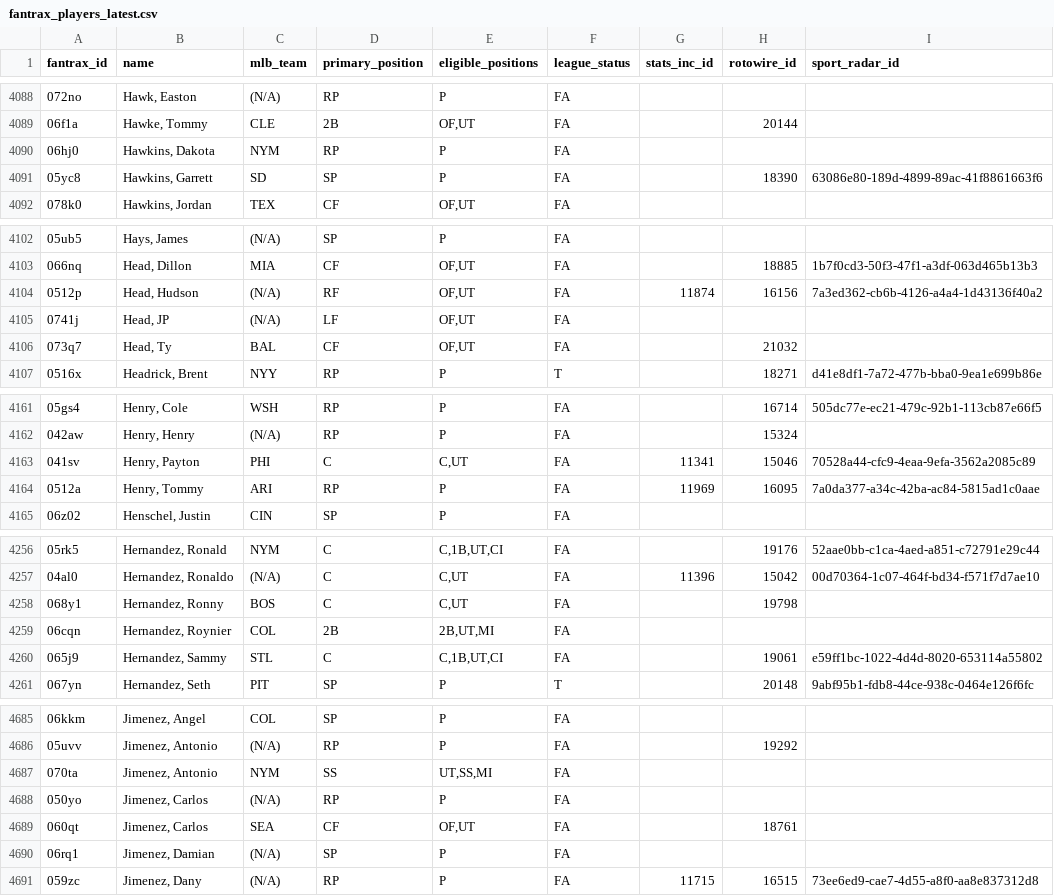
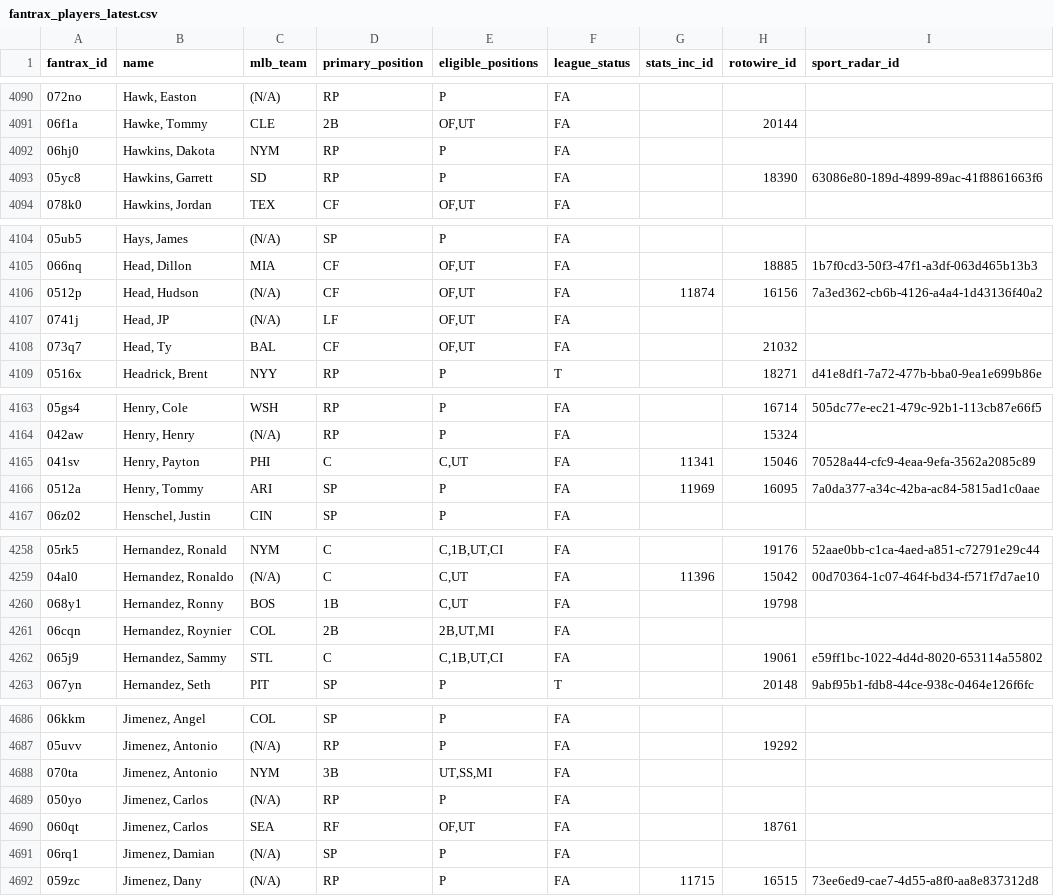
Before and after one commit to youtube-dinner/baseball_analytics, a CSV file: outputs/fantrax_export/fantrax_players_latest.csv, drawn as a sheet; only a part is shown, gaps mark what is left out; the diff covers the shown part only.

```diff
--- a/outputs/fantrax_export/fantrax_players_latest.csv
+++ b/outputs/fantrax_export/fantrax_players_latest.csv
@@ -4090,3 +4092,3 @@ fantrax_id,name,mlb_team,primary_position,eligible_positions,league_status,stats
 06hj0,"Hawkins, Dakota",NYM,RP,P,FA,,,
-05yc8,"Hawkins, Garrett",SD,SP,P,FA,,18390,63086e80-189d-4899-89ac-41f8861663f6
+05yc8,"Hawkins, Garrett",SD,RP,P,FA,,18390,63086e80-189d-4899-89ac-41f8861663f6
 078k0,"Hawkins, Jordan",TEX,CF,"OF,UT",FA,,,
@@ -4103,3 +4105,3 @@ fantrax_id,name,mlb_team,primary_position,eligible_positions,league_status,stats
 066nq,"Head, Dillon",MIA,CF,"OF,UT",FA,,18885,1b7f0cd3-50f3-47f1-a3df-063d465b13b3
-0512p,"Head, Hudson",(N/A),RF,"OF,UT",FA,11874,16156,7a3ed362-cb6b-4126-a4a4-1d43136f40a2
+0512p,"Head, Hudson",(N/A),CF,"OF,UT",FA,11874,16156,7a3ed362-cb6b-4126-a4a4-1d43136f40a2
 0741j,"Head, JP",(N/A),LF,"OF,UT",FA,,,
@@ -4163,3 +4165,3 @@ fantrax_id,name,mlb_team,primary_position,eligible_positions,league_status,stats
 041sv,"Henry, Payton",PHI,C,"C,UT",FA,11341,15046,70528a44-cfc9-4eaa-9efa-3562a2085c89
-0512a,"Henry, Tommy",ARI,RP,P,FA,11969,16095,7a0da377-a34c-42ba-ac84-5815ad1c0aae
+0512a,"Henry, Tommy",ARI,SP,P,FA,11969,16095,7a0da377-a34c-42ba-ac84-5815ad1c0aae
 06z02,"Henschel, Justin",CIN,SP,P,FA,,,
@@ -4257,3 +4259,3 @@ fantrax_id,name,mlb_team,primary_position,eligible_positions,league_status,stats
 04al0,"Hernandez, Ronaldo",(N/A),C,"C,UT",FA,11396,15042,00d70364-1c07-464f-bd34-f571f7d7ae10
-068y1,"Hernandez, Ronny",BOS,C,"C,UT",FA,,19798,
+068y1,"Hernandez, Ronny",BOS,1B,"C,UT",FA,,19798,
 06cqn,"Hernandez, Roynier",COL,2B,"2B,UT,MI",FA,,,
@@ -4686,5 +4687,5 @@ fantrax_id,name,mlb_team,primary_position,eligible_positions,league_status,stats
 05uvv,"Jimenez, Antonio",(N/A),RP,P,FA,,19292,
-070ta,"Jimenez, Antonio",NYM,SS,"UT,SS,MI",FA,,,
+070ta,"Jimenez, Antonio",NYM,3B,"UT,SS,MI",FA,,,
 050yo,"Jimenez, Carlos",(N/A),RP,P,FA,,,
-060qt,"Jimenez, Carlos",SEA,CF,"OF,UT",FA,,18761,
+060qt,"Jimenez, Carlos",SEA,RF,"OF,UT",FA,,18761,
 06rq1,"Jimenez, Damian",(N/A),SP,P,FA,,,
```
Also changed, not shown: 2 added rows, 2 removed rows and 23 edited cells elsewhere in this file, outputs/fantasy_baseball_analytics/current_roster_hitters.csv, outputs/fantasy_baseball_analytics/free_agent_hitters.csv, 17 other files.
